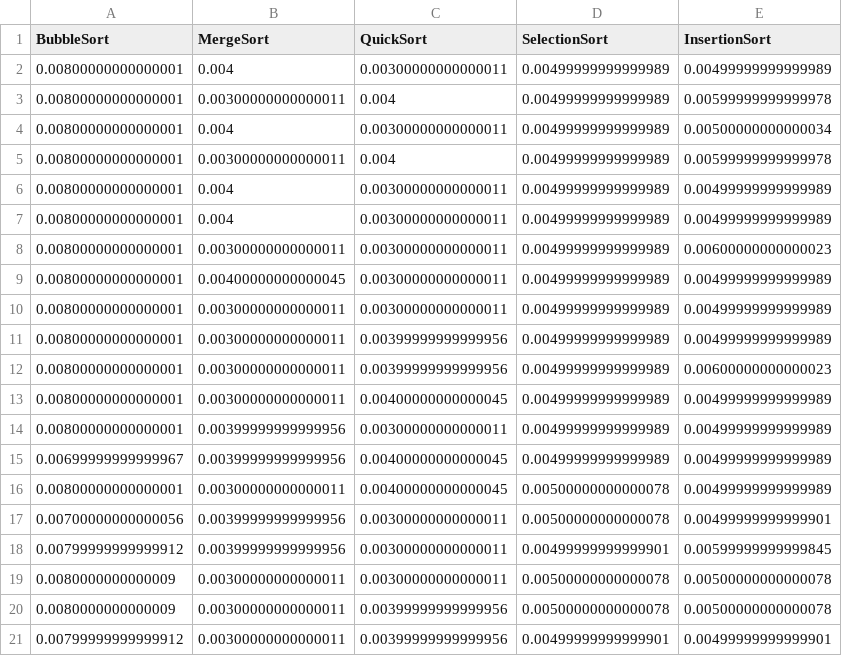
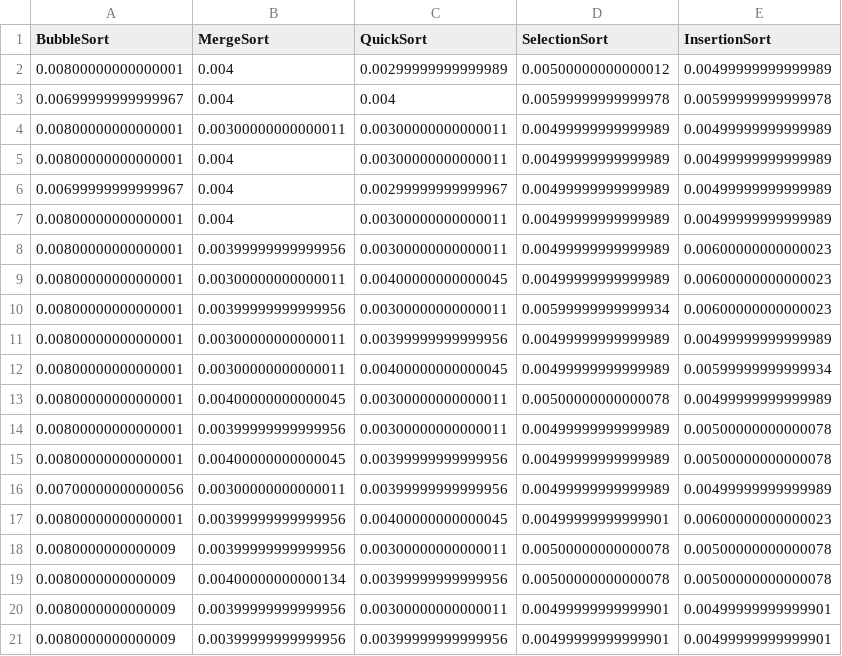
Before and after one commit to zbingl/SortingAlgorithms, a CSV file: res.csv, drawn as a sheet.

```diff
--- a/res.csv
+++ b/res.csv
@@ -1,21 +1,21 @@
 "BubbleSort","MergeSort","QuickSort","SelectionSort","InsertionSort"
+0.00800000000000001,0.004,0.00299999999999989,0.00500000000000012,0.00499999999999989
+0.00699999999999967,0.004,0.004,0.00599999999999978,0.00599999999999978
+0.00800000000000001,0.00300000000000011,0.00300000000000011,0.00499999999999989,0.00499999999999989
 0.00800000000000001,0.004,0.00300000000000011,0.00499999999999989,0.00499999999999989
-0.00800000000000001,0.00300000000000011,0.004,0.00499999999999989,0.00599999999999978
-0.00800000000000001,0.004,0.00300000000000011,0.00499999999999989,0.00500000000000034
-0.00800000000000001,0.00300000000000011,0.004,0.00499999999999989,0.00599999999999978
+0.00699999999999967,0.004,0.00299999999999967,0.00499999999999989,0.00499999999999989
 0.00800000000000001,0.004,0.00300000000000011,0.00499999999999989,0.00499999999999989
-0.00800000000000001,0.004,0.00300000000000011,0.00499999999999989,0.00499999999999989
-0.00800000000000001,0.00300000000000011,0.00300000000000011,0.00499999999999989,0.00600000000000023
-0.00800000000000001,0.00400000000000045,0.00300000000000011,0.00499999999999989,0.00499999999999989
-0.00800000000000001,0.00300000000000011,0.00300000000000011,0.00499999999999989,0.00499999999999989
+0.00800000000000001,0.00399999999999956,0.00300000000000011,0.00499999999999989,0.00600000000000023
+0.00800000000000001,0.00300000000000011,0.00400000000000045,0.00499999999999989,0.00600000000000023
+0.00800000000000001,0.00399999999999956,0.00300000000000011,0.00599999999999934,0.00600000000000023
 0.00800000000000001,0.00300000000000011,0.00399999999999956,0.00499999999999989,0.00499999999999989
-0.00800000000000001,0.00300000000000011,0.00399999999999956,0.00499999999999989,0.00600000000000023
-0.00800000000000001,0.00300000000000011,0.00400000000000045,0.00499999999999989,0.00499999999999989
-0.00800000000000001,0.00399999999999956,0.00300000000000011,0.00499999999999989,0.00499999999999989
-0.00699999999999967,0.00399999999999956,0.00400000000000045,0.00499999999999989,0.00499999999999989
-0.00800000000000001,0.00300000000000011,0.00400000000000045,0.00500000000000078,0.00499999999999989
-0.00700000000000056,0.00399999999999956,0.00300000000000011,0.00500000000000078,0.00499999999999901
-0.00799999999999912,0.00399999999999956,0.00300000000000011,0.00499999999999901,0.00599999999999845
-0.0080000000000009,0.00300000000000011,0.00300000000000011,0.00500000000000078,0.00500000000000078
-0.0080000000000009,0.00300000000000011,0.00399999999999956,0.00500000000000078,0.00500000000000078
-0.00799999999999912,0.00300000000000011,0.00399999999999956,0.00499999999999901,0.00499999999999901
+0.00800000000000001,0.00300000000000011,0.00400000000000045,0.00499999999999989,0.00599999999999934
+0.00800000000000001,0.00400000000000045,0.00300000000000011,0.00500000000000078,0.00499999999999989
+0.00800000000000001,0.00399999999999956,0.00300000000000011,0.00499999999999989,0.00500000000000078
+0.00800000000000001,0.00400000000000045,0.00399999999999956,0.00499999999999989,0.00500000000000078
+0.00700000000000056,0.00300000000000011,0.00399999999999956,0.00499999999999989,0.00499999999999989
+0.00800000000000001,0.00399999999999956,0.00400000000000045,0.00499999999999901,0.00600000000000023
+0.0080000000000009,0.00399999999999956,0.00300000000000011,0.00500000000000078,0.00500000000000078
+0.0080000000000009,0.00400000000000134,0.00399999999999956,0.00500000000000078,0.00500000000000078
+0.0080000000000009,0.00399999999999956,0.00300000000000011,0.00499999999999901,0.00499999999999901
+0.0080000000000009,0.00399999999999956,0.00399999999999956,0.00499999999999901,0.00499999999999901
```
Also changed, not shown: 2 other files.
